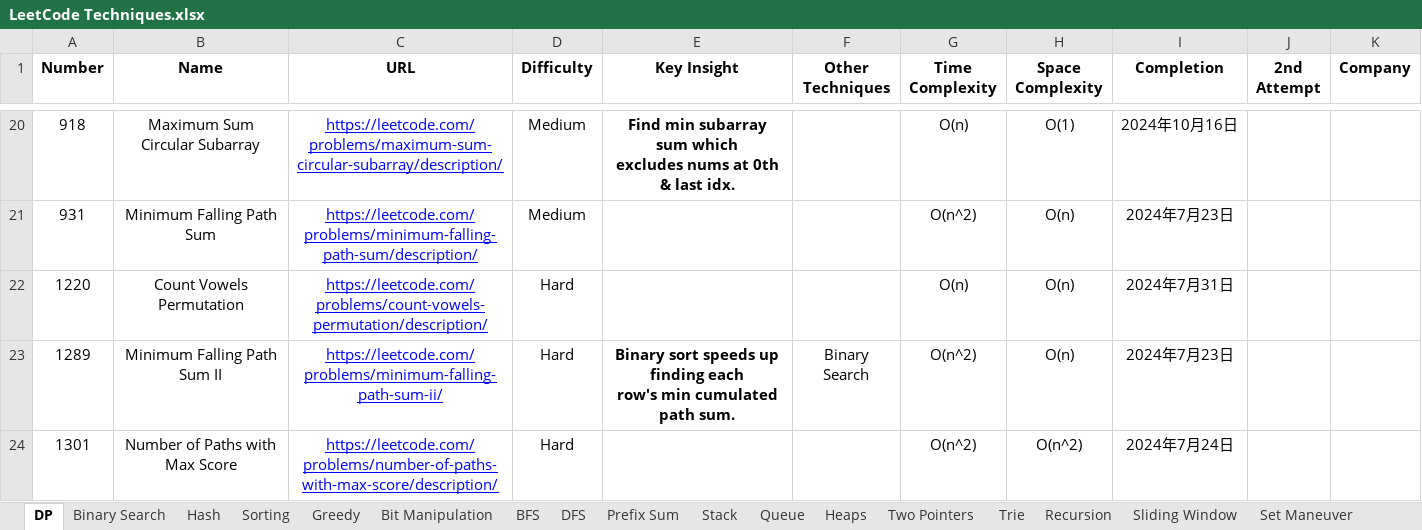
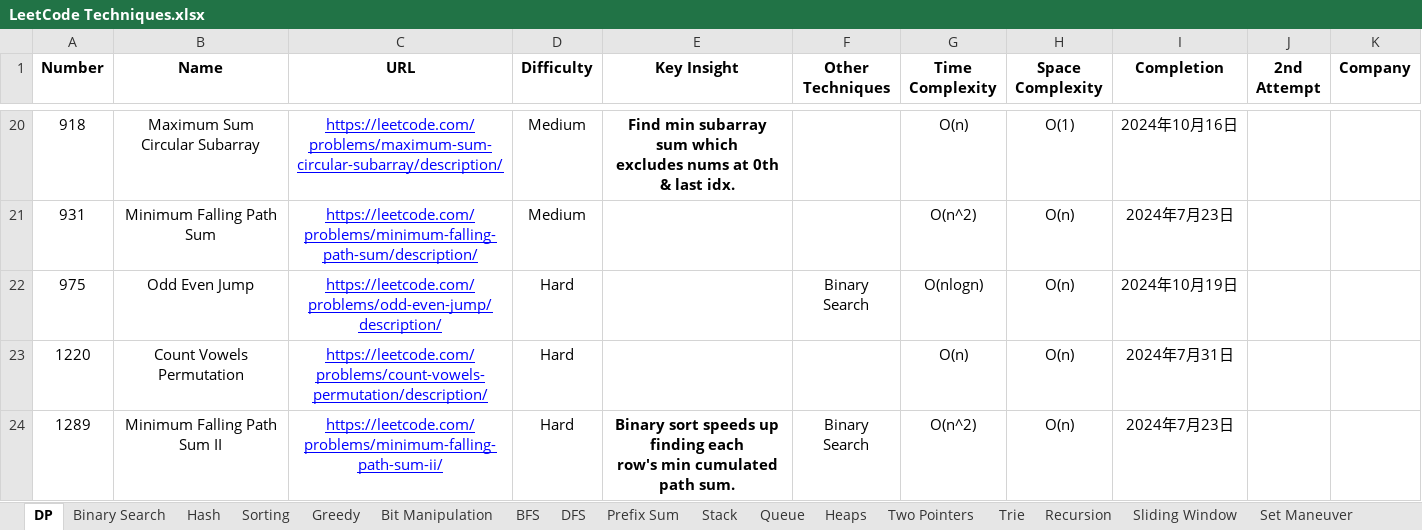
Before and after one commit to StarsExpress/LeetCode-Repository, an Excel workbook: LeetCode Techniques.xlsx, sheet DP, drawn as a sheet; only a part is shown, gaps mark what is left out; the shorter side is filled out with more unchanged rows; values as stored, in another font and other column widths than the file's, no borders; conditional formats not drawn; the diff names each change by its address in the sheet, - before the commit and + after, or states it on an @@ line.

Commit message:
Completed multiple hard practices.

```diff
--- a/LeetCode Techniques.xlsx (sheet DP)
+++ b/LeetCode Techniques.xlsx (sheet DP)
+row 22: 975 | Odd Even Jump | https://leetcode.com/problems/odd-even-jump/description/ | Hard |  | Binary Search | O(nlogn) | O(n) | 2024年10月19日
```
Also changed, not shown: sheet Binary Search, sheet Stack, other sheet tabs, 19 other files.
